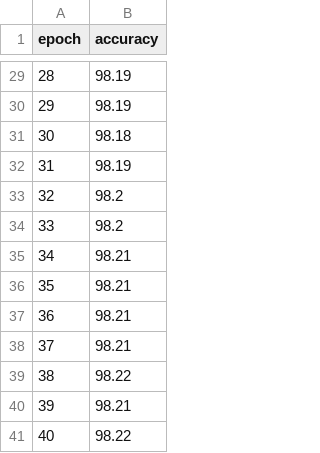
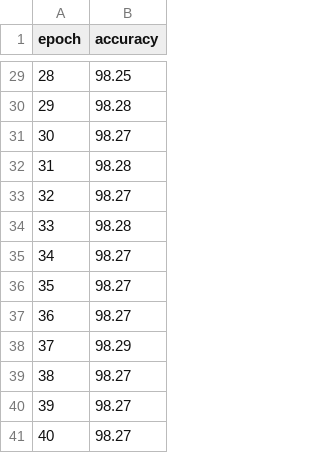
Before and after one commit to GiacomoGuidotto/DAT565, a CSV file: assignment-6/models/two_layer_accuracy.csv, drawn as a sheet; only a part is shown, gaps mark what is left out; the diff covers the shown part only.

```diff
--- a/assignment-6/models/two_layer_accuracy.csv
+++ b/assignment-6/models/two_layer_accuracy.csv
@@ -29,13 +29,13 @@ epoch,accuracy
-28,98.19
-29,98.19
-30,98.18
-31,98.19
-32,98.2
-33,98.2
-34,98.21
-35,98.21
-36,98.21
-37,98.21
-38,98.22
-39,98.21
-40,98.22
+28,98.25
+29,98.28
+30,98.27
+31,98.28
+32,98.27
+33,98.28
+34,98.27
+35,98.27
+36,98.27
+37,98.29
+38,98.27
+39,98.27
+40,98.27
```
Also changed, not shown: 25 edited cells elsewhere in this file, 14 other files.
